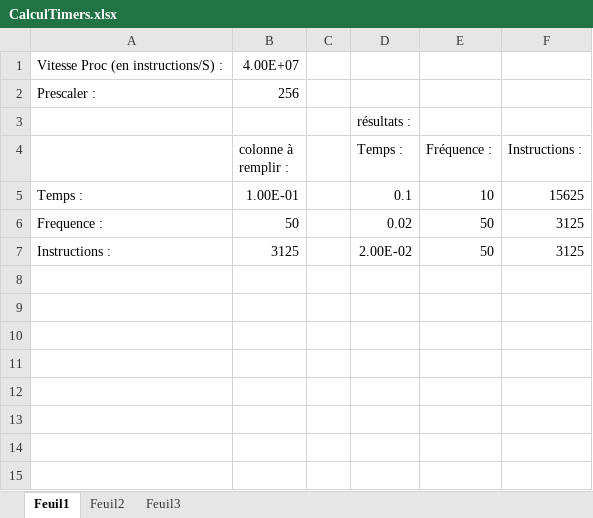
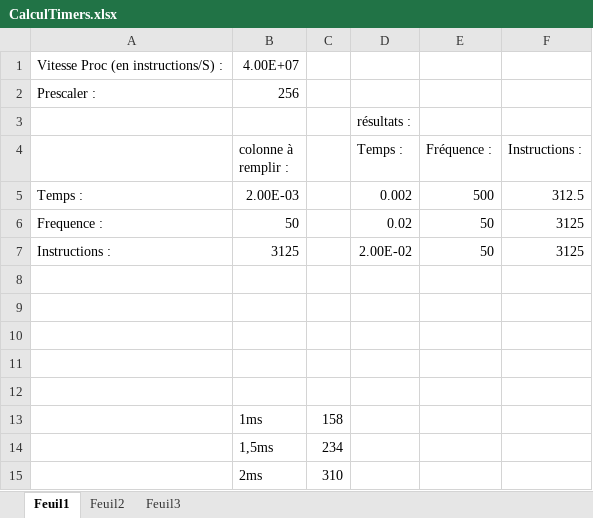
Before and after one commit to Bibi2424/DEV_dsPIC, an Excel workbook: CalculTimers.xlsx, sheet Feuil1, drawn as a sheet; values as stored, in another font and other column widths than the file's, no borders; conditional formats not drawn; removed rows and columns are numbered as before the commit, all else as after; the diff names each change by its address in the sheet, - before the commit and + after, or states it on an @@ line.

```diff
--- a/CalculTimers.xlsx (sheet Feuil1)
+++ b/CalculTimers.xlsx (sheet Feuil1)
-row 5: Temps : | 1.00E-01 |  | 0.1 | 10 | 15625
+row 5: Temps : | 2.00E-03 |  | 0.002 | 500 | 312.5
+row 8: (empty)
+row 9: (empty)
+row 10: (empty)
+row 11: (empty)
+row 12: (empty)
+row 13:  | 1ms | 158
+row 14:  | 1,5ms | 234
+row 15:  | 2ms | 310
```
Also changed, not shown: 9 other files.
